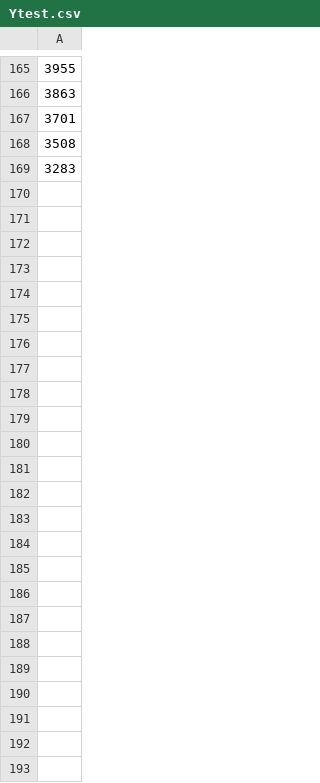
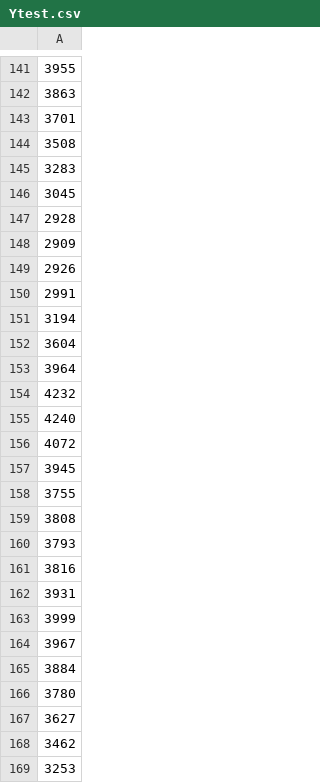
Before and after one commit to J1921604/Power-Demand-Forecast, a CSV file: AI/tomorrow/Ytest.csv, drawn as a sheet; only a part is shown, gaps mark what is left out; the diff covers the shown part only; the diff names each change by its address in the sheet, - before the commit and + after, or states it on an @@ line.

```diff
--- a/AI/tomorrow/Ytest.csv
+++ b/AI/tomorrow/Ytest.csv
+row 146: 3045
+row 147: 2928
+row 148: 2909
+row 149: 2926
+row 150: 2991
+row 151: 3194
+row 152: 3604
+row 153: 3964
+row 154: 4232
+row 155: 4240
+row 156: 4072
+row 157: 3945
+row 158: 3755
+row 159: 3808
+row 160: 3793
+row 161: 3816
+row 162: 3931
+row 163: 3999
+row 164: 3967
+row 165: 3884
+row 166: 3780
+row 167: 3627
+row 168: 3462
+row 169: 3253
```
Also changed, not shown: 24 removed rows elsewhere in this file, AI/tomorrow/Keras/Keras_tomorrow.csv, AI/tomorrow/LightGBM/LightGBM_tomorrow.csv, 8 other files.
